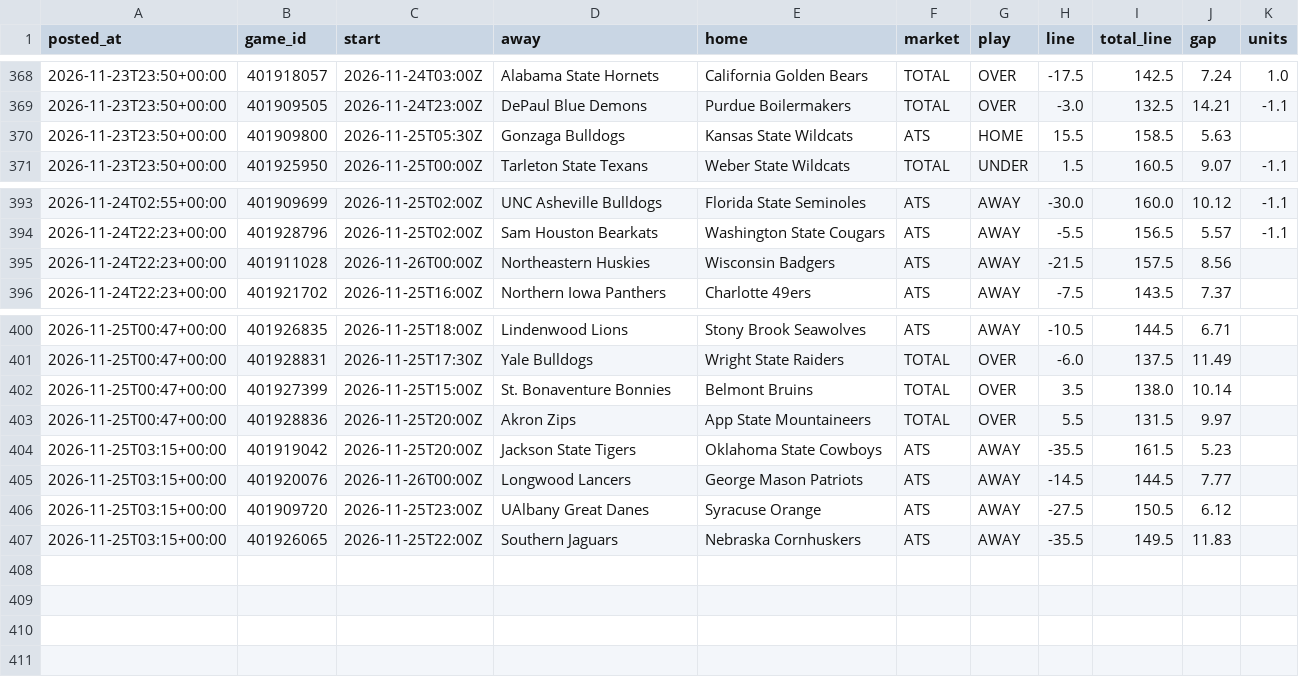
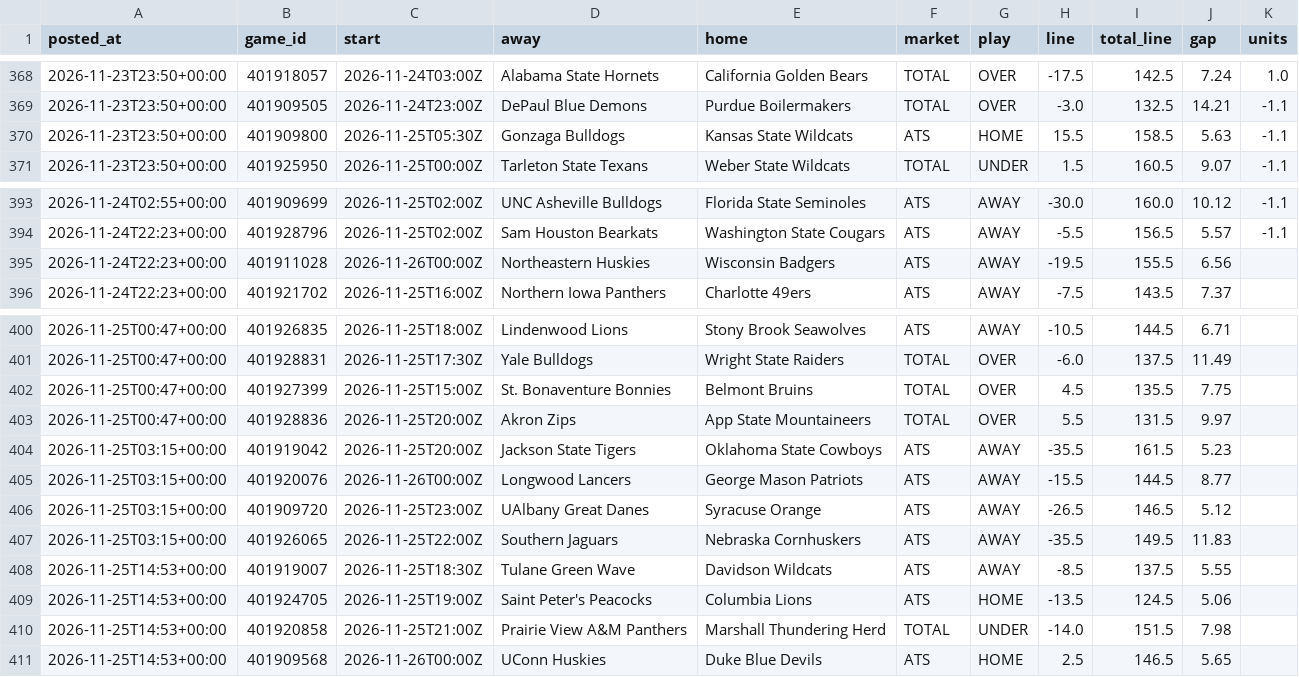
Before and after one commit to patjennings96-ctrl/ncaab-edge-board, a CSV file: data/history/cal_log.csv, drawn as a sheet; only a part is shown, gaps mark what is left out.

```diff
--- a/data/history/cal_log.csv
+++ b/data/history/cal_log.csv
@@ -369,3 +369,3 @@ posted_at,game_id,start,away,home,market,play,line,total_line,gap,units
 2026-11-23T23:50+00:00,401909505,2026-11-24T23:00Z,DePaul Blue Demons,Purdue Boilermakers,TOTAL,OVER,-3.0,132.5,14.21,-1.1
-2026-11-23T23:50+00:00,401909800,2026-11-25T05:30Z,Gonzaga Bulldogs,Kansas State Wildcats,ATS,HOME,15.5,158.5,5.63,
+2026-11-23T23:50+00:00,401909800,2026-11-25T05:30Z,Gonzaga Bulldogs,Kansas State Wildcats,ATS,HOME,15.5,158.5,5.63,-1.1
 2026-11-23T23:50+00:00,401925950,2026-11-25T00:00Z,Tarleton State Texans,Weber State Wildcats,TOTAL,UNDER,1.5,160.5,9.07,-1.1
@@ -394,3 +394,3 @@ posted_at,game_id,start,away,home,market,play,line,total_line,gap,units
 2026-11-24T22:23+00:00,401928796,2026-11-25T02:00Z,Sam Houston Bearkats,Washington State Cougars,ATS,AWAY,-5.5,156.5,5.57,-1.1
-2026-11-24T22:23+00:00,401911028,2026-11-26T00:00Z,Northeastern Huskies,Wisconsin Badgers,ATS,AWAY,-21.5,157.5,8.56,
+2026-11-24T22:23+00:00,401911028,2026-11-26T00:00Z,Northeastern Huskies,Wisconsin Badgers,ATS,AWAY,-19.5,155.5,6.56,
 2026-11-24T22:23+00:00,401921702,2026-11-25T16:00Z,Northern Iowa Panthers,Charlotte 49ers,ATS,AWAY,-7.5,143.5,7.37,
@@ -401,7 +401,11 @@ posted_at,game_id,start,away,home,market,play,line,total_line,gap,units
 2026-11-25T00:47+00:00,401928831,2026-11-25T17:30Z,Yale Bulldogs,Wright State Raiders,TOTAL,OVER,-6.0,137.5,11.49,
-2026-11-25T00:47+00:00,401927399,2026-11-25T15:00Z,St. Bonaventure Bonnies,Belmont Bruins,TOTAL,OVER,3.5,138.0,10.14,
+2026-11-25T00:47+00:00,401927399,2026-11-25T15:00Z,St. Bonaventure Bonnies,Belmont Bruins,TOTAL,OVER,4.5,135.5,7.75,
 2026-11-25T00:47+00:00,401928836,2026-11-25T20:00Z,Akron Zips,App State Mountaineers,TOTAL,OVER,5.5,131.5,9.97,
 2026-11-25T03:15+00:00,401919042,2026-11-25T20:00Z,Jackson State Tigers,Oklahoma State Cowboys,ATS,AWAY,-35.5,161.5,5.23,
-2026-11-25T03:15+00:00,401920076,2026-11-26T00:00Z,Longwood Lancers,George Mason Patriots,ATS,AWAY,-14.5,144.5,7.77,
-2026-11-25T03:15+00:00,401909720,2026-11-25T23:00Z,UAlbany Great Danes,Syracuse Orange,ATS,AWAY,-27.5,150.5,6.12,
+2026-11-25T03:15+00:00,401920076,2026-11-26T00:00Z,Longwood Lancers,George Mason Patriots,ATS,AWAY,-15.5,144.5,8.77,
+2026-11-25T03:15+00:00,401909720,2026-11-25T23:00Z,UAlbany Great Danes,Syracuse Orange,ATS,AWAY,-26.5,146.5,5.12,
 2026-11-25T03:15+00:00,401926065,2026-11-25T22:00Z,Southern Jaguars,Nebraska Cornhuskers,ATS,AWAY,-35.5,149.5,11.83,
+2026-11-25T14:53+00:00,401919007,2026-11-25T18:30Z,Tulane Green Wave,Davidson Wildcats,ATS,AWAY,-8.5,137.5,5.55,
+2026-11-25T14:53+00:00,401924705,2026-11-25T19:00Z,Saint Peter's Peacocks,Columbia Lions,ATS,HOME,-13.5,124.5,5.06,
+2026-11-25T14:53+00:00,401920858,2026-11-25T21:00Z,Prairie View A&M Panthers,Marshall Thundering Herd,TOTAL,UNDER,-14.0,151.5,7.98,
+2026-11-25T14:53+00:00,401909568,2026-11-26T00:00Z,UConn Huskies,Duke Blue Devils,ATS,HOME,2.5,146.5,5.65,
```
Also changed, not shown: data/history/card_log.csv, data/history/components_2027.csv, 8 other files.
